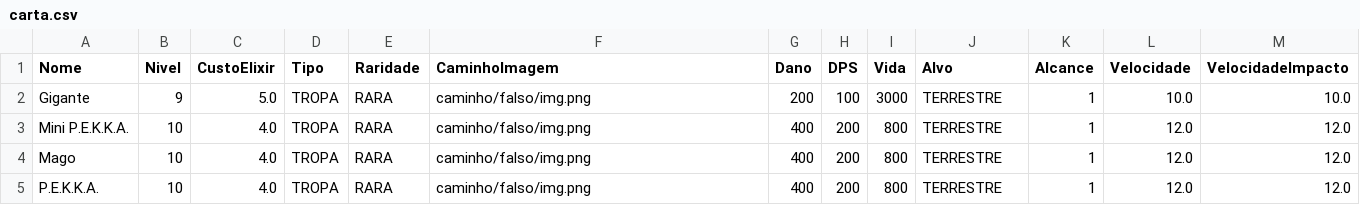
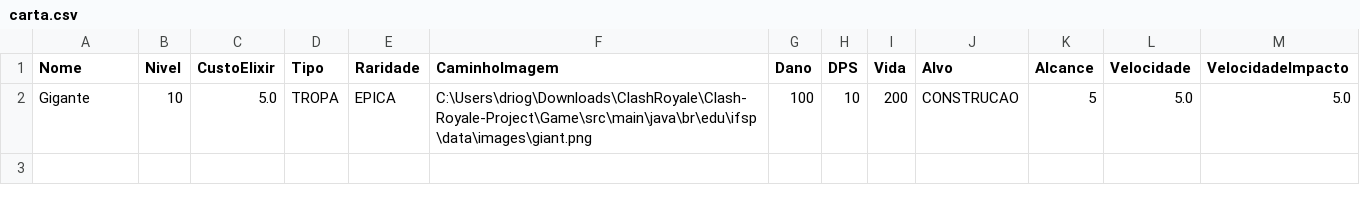
Before and after one commit to BrennoGaspar/Clash-Royale-Project, a CSV file: Game/src/main/java/br/edu/ifsp/data/carta.csv, drawn as a sheet.

Commit message:
implemented card image system

```diff
--- a/Game/src/main/java/br/edu/ifsp/data/carta.csv
+++ b/Game/src/main/java/br/edu/ifsp/data/carta.csv
@@ -1,5 +1,2 @@
 Nome,Nivel,CustoElixir,Tipo,Raridade,CaminhoImagem,Dano,DPS,Vida,Alvo,Alcance,Velocidade,VelocidadeImpacto
-Gigante,9,5.0,TROPA,RARA,caminho/falso/img.png,200,100,3000,TERRESTRE,1,10.0,10.0
-Mini P.E.K.K.A.,10,4.0,TROPA,RARA,caminho/falso/img.png,400,200,800,TERRESTRE,1,12.0,12.0
-Mago,10,4.0,TROPA,RARA,caminho/falso/img.png,400,200,800,TERRESTRE,1,12.0,12.0
-P.E.K.K.A.,10,4.0,TROPA,RARA,caminho/falso/img.png,400,200,800,TERRESTRE,1,12.0,12.0
+Gigante,10,5.0,TROPA,EPICA,C:\Users\driog\Downloads\ClashRoyale\Clash-Royale-Project\Game\src\main\java\br\edu\ifsp\data\images\giant.png,100,10,200,CONSTRUCAO,5,5.0,5.0
```
Also changed, not shown: 3 other files.
